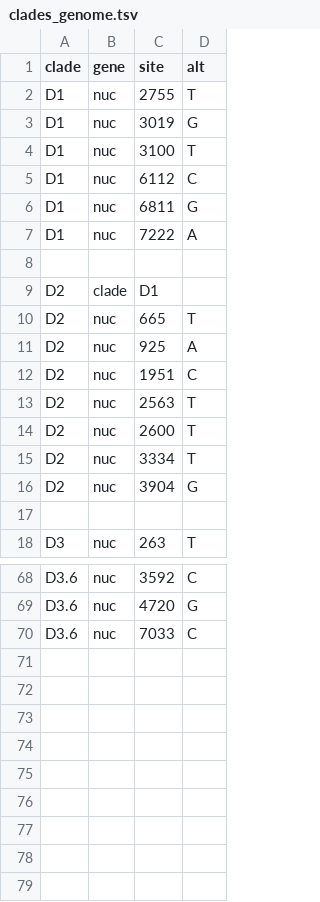
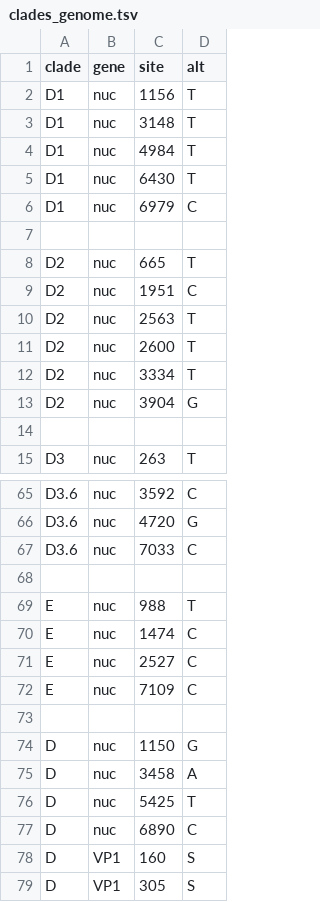
Before and after one commit to hodcroftlab/coxsackievirus_a6, a TSV file: whole_genome/config/clades_genome.tsv, drawn as a sheet; only a part is shown, gaps mark what is left out.

Commit message:
Update dropped strains, clades and symptom list

```diff
--- a/whole_genome/config/clades_genome.tsv
+++ b/whole_genome/config/clades_genome.tsv
@@ -1,12 +1,9 @@
 clade	gene	site	alt
-D1	nuc	2755	T
-D1	nuc	3019	G
-D1	nuc	3100	T
-D1	nuc	6112	C
-D1	nuc	6811	G
-D1	nuc	7222	A
+D1	nuc	1156	T
+D1	nuc	3148	T
+D1	nuc	4984	T
+D1	nuc	6430	T
+D1	nuc	6979	C
 
-D2	clade	D1
 D2	nuc	665	T
-D2	nuc	925	A
 D2	nuc	1951	C
@@ -70 +67,13 @@ D3.6	nuc	4720	G
 D3.6	nuc	7033	C
+
+E	nuc	988	T
+E	nuc	1474	C
+E	nuc	2527	C
+E	nuc	7109	C
+
+D	nuc	1150	G
+D	nuc	3458	A
+D	nuc	5425	T
+D	nuc	6890	C
+D	VP1	160	S
+D	VP1	305	S
```
Also changed, not shown: 3 other files.
